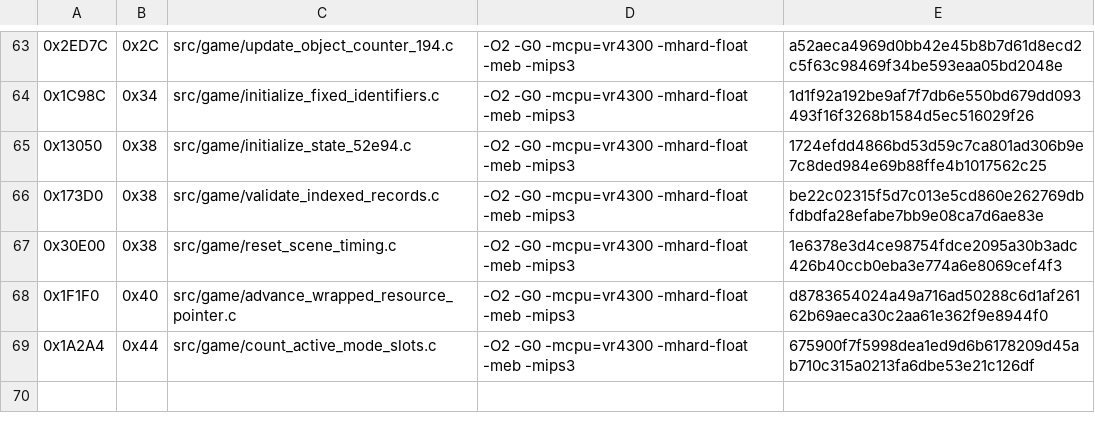
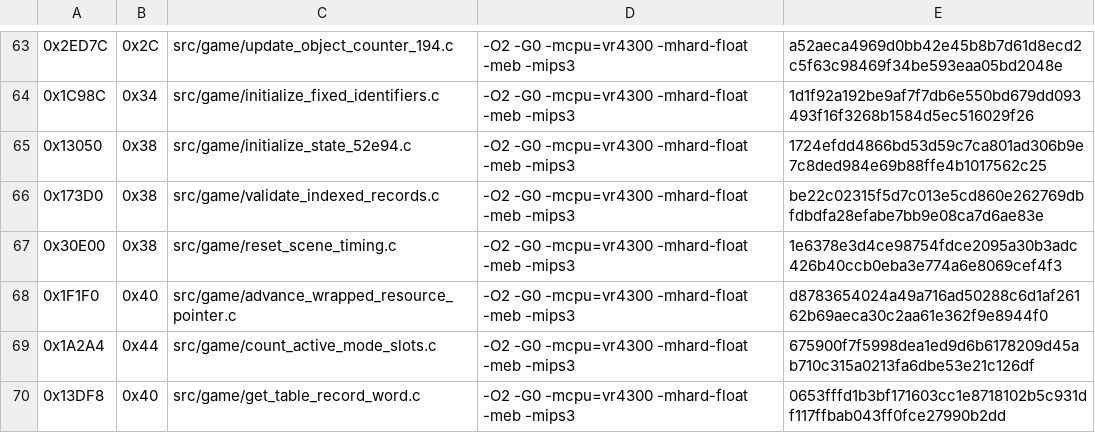
Before and after one commit to TheGh0stShip/Rugrats-Scavenger-Hunt, a TSV file: config/us/matching_sn_units.tsv, drawn as a sheet; only a part is shown, gaps mark what is left out.

Commit message:
Match table record lookup

```diff
--- a/config/us/matching_sn_units.tsv
+++ b/config/us/matching_sn_units.tsv
@@ -69 +69,2 @@
 0x1A2A4	0x44	src/game/count_active_mode_slots.c	-O2 -G0 -mcpu=vr4300 -mhard-float -meb -mips3	675900f7f5998dea1ed9d6b6178209d45ab710c315a0213fa6dbe53e21c126df
+0x13DF8	0x40	src/game/get_table_record_word.c	-O2 -G0 -mcpu=vr4300 -mhard-float -meb -mips3	0653fffd1b3bf171603cc1e8718102b5c931df117ffbab043ff0fce27990b2dd
```
Also changed, not shown: 4 other files.
